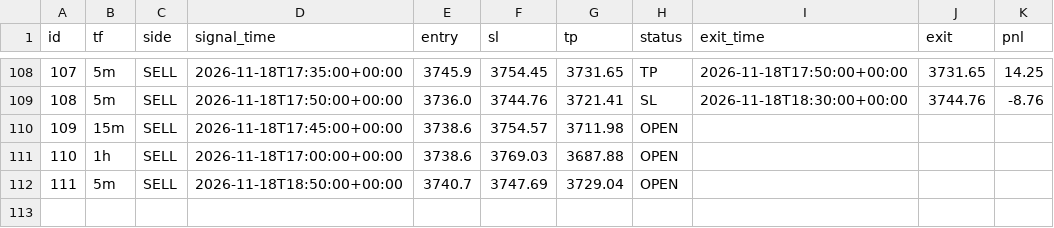
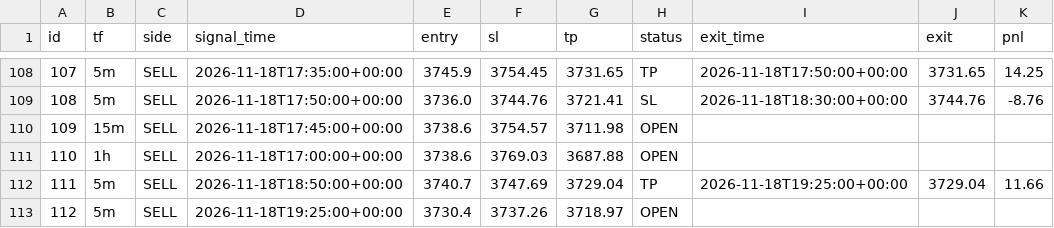
Before and after one commit to wasmehari-lang/-, a CSV file: trades.csv, drawn as a sheet; only a part is shown, gaps mark what is left out.

Commit message:
update trades

```diff
--- a/trades.csv
+++ b/trades.csv
@@ -111,2 +111,3 @@ id,tf,side,signal_time,entry,sl,tp,status,exit_time,exit,pnl
 110,1h,SELL,2026-11-18T17:00:00+00:00,3738.6,3769.03,3687.88,OPEN,,,
-111,5m,SELL,2026-11-18T18:50:00+00:00,3740.7,3747.69,3729.04,OPEN,,,
+111,5m,SELL,2026-11-18T18:50:00+00:00,3740.7,3747.69,3729.04,TP,2026-11-18T19:25:00+00:00,3729.04,11.66
+112,5m,SELL,2026-11-18T19:25:00+00:00,3730.4,3737.26,3718.97,OPEN,,,
```
